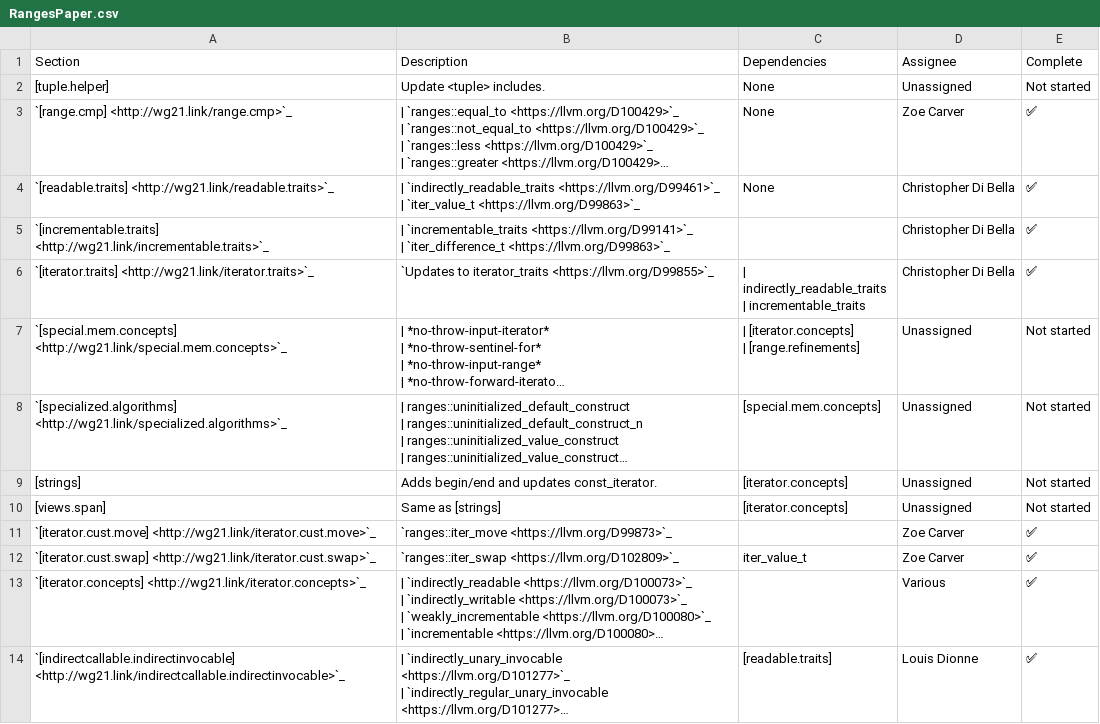
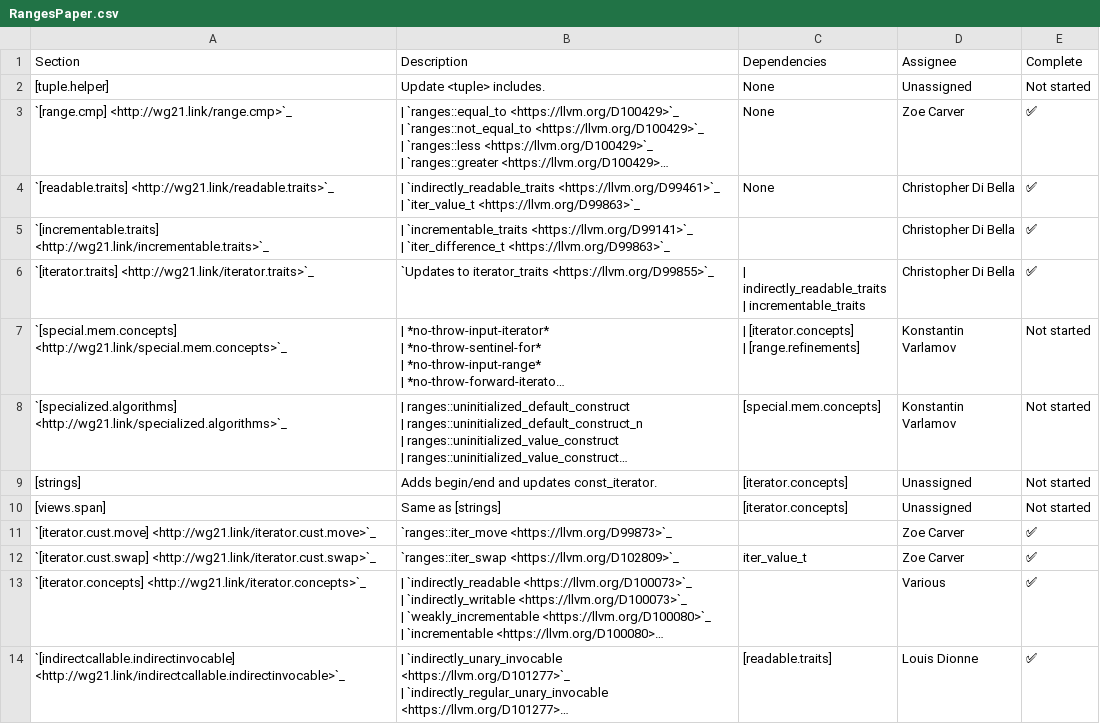
Before and after one commit to janezbozic/AndroidLLVMProjectLoopPerforation, a CSV file: libcxx/docs/Status/RangesPaper.csv, drawn as a sheet; only a part is shown; long unchanged cells end in …; the diff names each change by its address in the sheet, - before the commit and + after, or states it on an @@ line.

Commit message:
[libc++][NFC] Assign some Ranges tasks to varconst.
Specifically:
- [special.mem.concepts];
- [specialized.algorithms].

```diff
--- a/libcxx/docs/Status/RangesPaper.csv
+++ b/libcxx/docs/Status/RangesPaper.csv
-D7:D8 (Assignee): Unassigned
+D7:D8 (Assignee): Konstantin Varlamov
```
